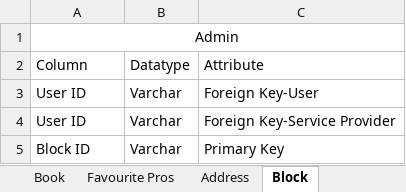
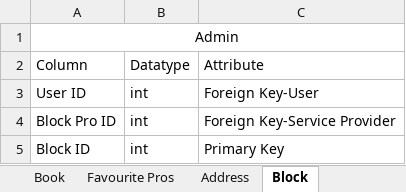
Before and after one commit to Parth-26/Tatvasoft-Project, an Excel workbook: Project/Database/Database Schema.xlsx, sheet Block, drawn as a sheet; values as stored, in another font and other column widths than the file's, no borders; the diff names each change by its address in the sheet, - before the commit and + after, or states it on an @@ line.

```diff
--- a/Project/Database/Database Schema.xlsx (sheet Block)
+++ b/Project/Database/Database Schema.xlsx (sheet Block)
-B3:B5: Varchar
+B3:B5: int
-A4: User ID
+A4: Block Pro ID
```
Also changed, not shown: sheet Address, sheet Book, sheet Service Provider, sheet User, sheet Favourite Pros, sheet Extra Services.
